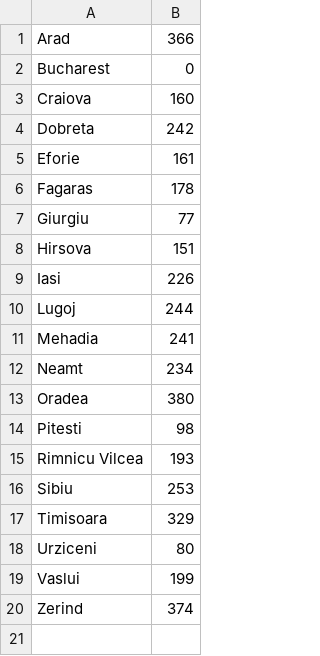
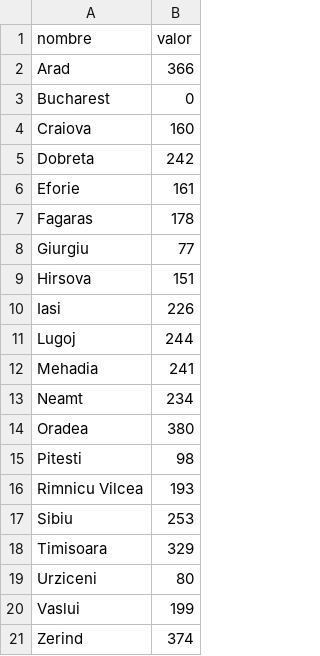
Before and after one commit to KapStorm/ia, a CSV file: bucarest/ciudades.csv, drawn as a sheet.

```diff
--- a/bucarest/ciudades.csv
+++ b/bucarest/ciudades.csv
@@ -1 +1,2 @@
+nombre,valor
 Arad,366
```
Also changed, not shown: bucarest/caminos.csv, 1 other file.
